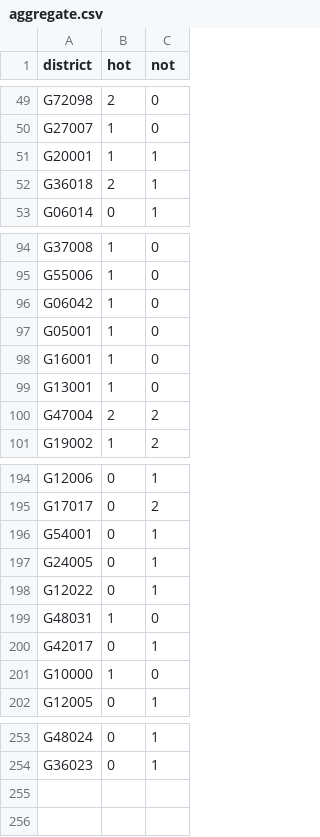
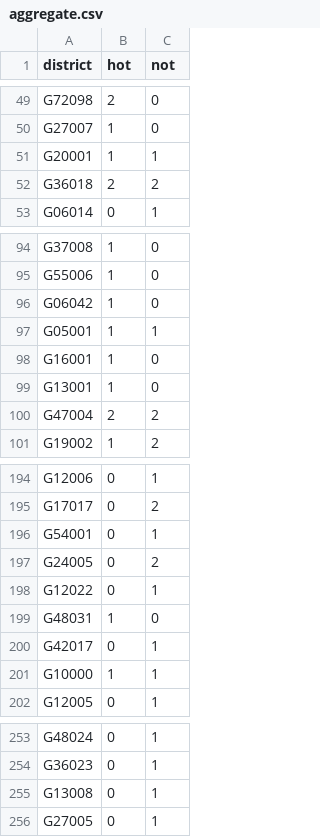
Before and after one commit to zschutzman/districts-lol, a CSV file: data/aggregate.csv, drawn as a sheet; only a part is shown, gaps mark what is left out.

```diff
--- a/data/aggregate.csv
+++ b/data/aggregate.csv
@@ -51,3 +51,3 @@ G27007, 1, 0
 G20001, 1, 1
-G36018, 2, 1
+G36018, 2, 2
 G06014, 0, 1
@@ -96,3 +96,3 @@ G55006, 1, 0
 G06042, 1, 0
-G05001, 1, 0
+G05001, 1, 1
 G16001, 1, 0
@@ -196,3 +196,3 @@ G17017, 0, 2
 G54001, 0, 1
-G24005, 0, 1
+G24005, 0, 2
 G12022, 0, 1
@@ -200,3 +200,3 @@ G48031, 1, 0
 G42017, 0, 1
-G10000, 1, 0
+G10000, 1, 1
 G12005, 0, 1
@@ -254 +254,3 @@ G48024, 0, 1
 G36023, 0, 1
+G13008, 0, 1
+G27005, 0, 1
```
Also changed, not shown: data/votes.csv, 1 other file.
